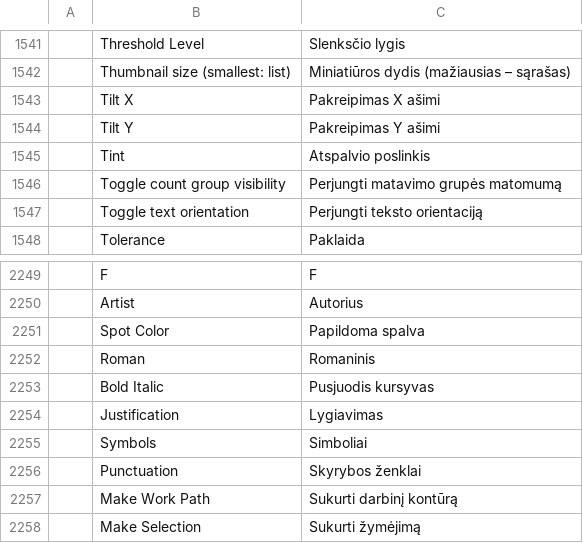
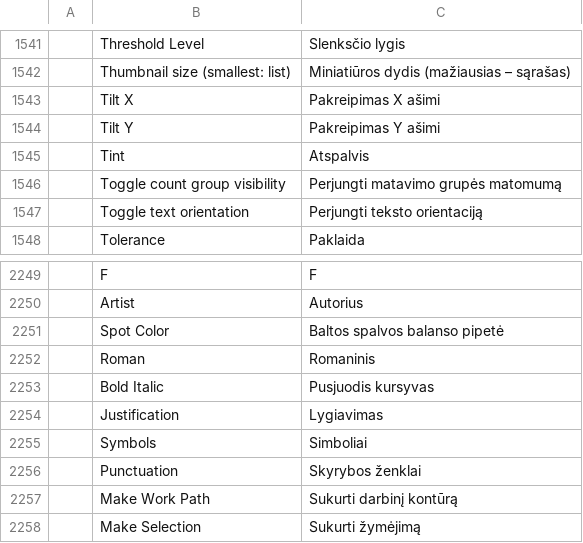
Before and after one commit to rytumb-cmyk/craft-i18n-lt, a TSV file: locales/lt/photocraft.tsv, drawn as a sheet; only a part is shown, gaps mark what is left out.

Commit message:
Apply approved Lithuanian color-balance terms

```diff
--- a/locales/lt/photocraft.tsv
+++ b/locales/lt/photocraft.tsv
@@ -1544,3 +1544,3 @@
 	Tilt Y	Pakreipimas Y ašimi
-	Tint	Atspalvio poslinkis
+	Tint	Atspalvis
 	Toggle count group visibility	Perjungti matavimo grupės matomumą
@@ -2250,3 +2250,3 @@
 	Artist	Autorius
-	Spot Color	Papildoma spalva
+	Spot Color	Baltos spalvos balanso pipetė
 	Roman	Romaninis
```
